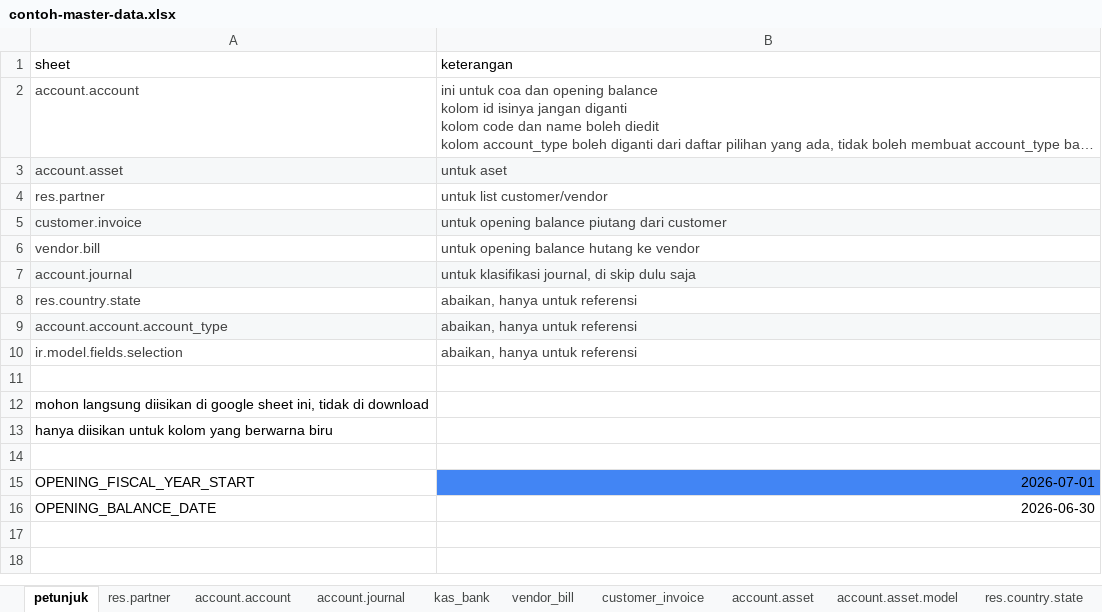
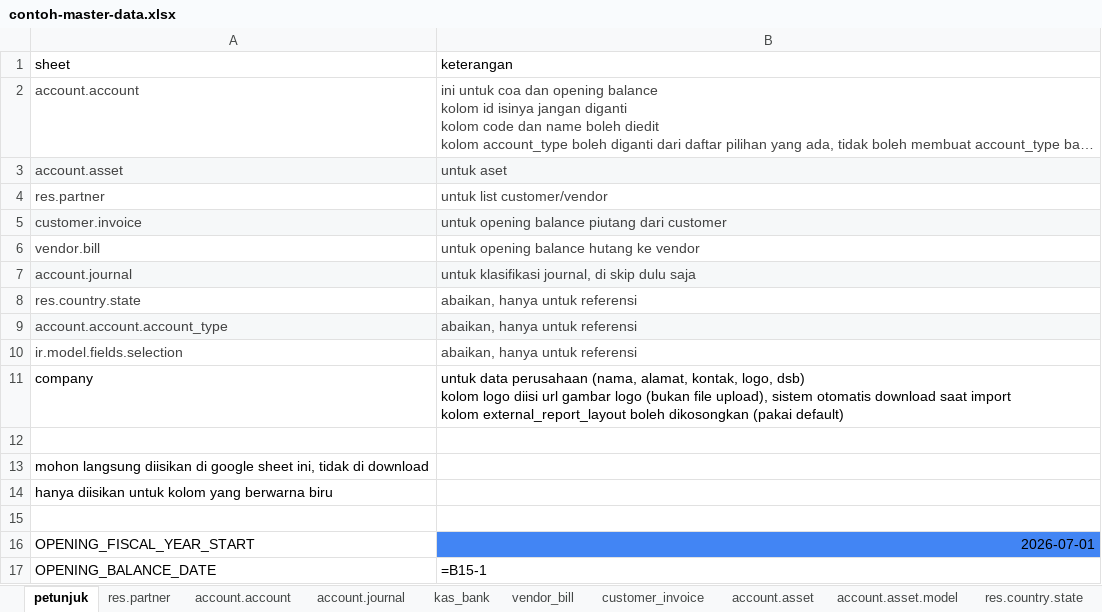
Before and after one commit to nimdasx/odoo_sf_import_data, an Excel workbook: contoh-master-data.xlsx, sheet petunjuk, drawn as a sheet; long unchanged cells end in …; values as stored, in another font and other column widths than the file's, no borders; formulas without a stored value are shown as written; charts and pictures and table styles not drawn; addresses are those after the commit; ↵ is a line break in a cell; the diff names each change by its address in the sheet, - before the commit and + after, or states it on an @@ line.

Commit message:
Add company-info import from a "company" sheet
Company address/contact/logo used to live only in each client
module's own XML data file (noupdate=1, so edits after first
install never took effect without a manual odoo shell write) - move
it into the same xlsx-driven flow as the rest of the master data
instead.

_import_company() reads an optional "company" sheet (key/value rows,
same shape as the OPENING_FISCAL_YEAR_START block in "petunjuk") and
write()s it onto base.main_company. A blank cell leaves that field
untouched rather than clearing it, so the sheet can be filled in
gradually. logo is a URL, downloaded via requests (new external
dependency) and base64-encoded - a failed download just logs a
warning and keeps whatever logo is already set, instead of failing
the whole import. external_report_layout is an xml_id, defaulting to
web.external_layout_folder when blank.

Also add the sheet to contoh-master-data.xlsx and document it in the
README, and ignore Office lock files (~$*) picked up while editing
the sample workbook.

```diff
--- a/contoh-master-data.xlsx (sheet petunjuk)
+++ b/contoh-master-data.xlsx (sheet petunjuk)
+row 11: company | untuk data perusahaan (nama, alamat, kontak, logo, dsb) ↵ kolom logo diisi url gambar logo (bukan file upload), sistem otomatis download saat import ↵ kolom external_report_layout boleh dikosongkan (pakai default)
-B17 (keterangan): 2026-06-30
+B17 (keterangan): =B15-1
```
Also changed, not shown: sheet account.account, sheet account.account.account_type, other sheet tabs, charts or pictures, 4 other files.
